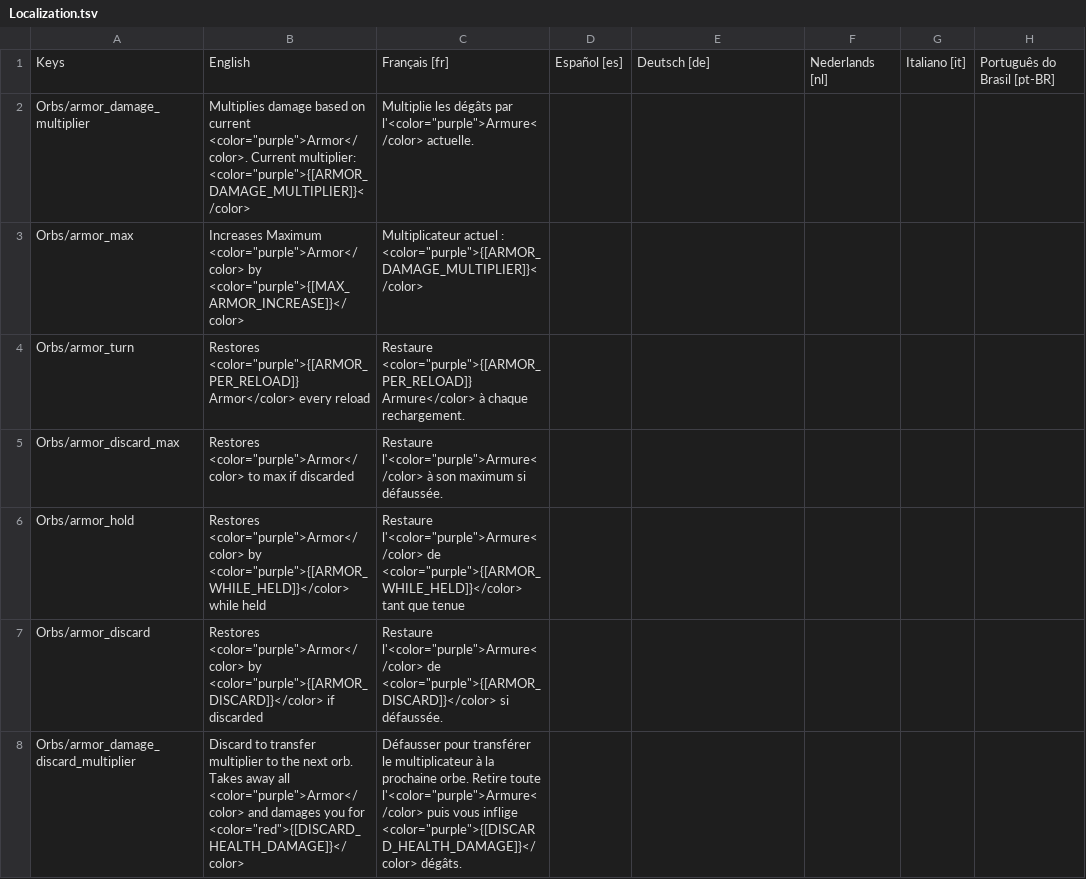
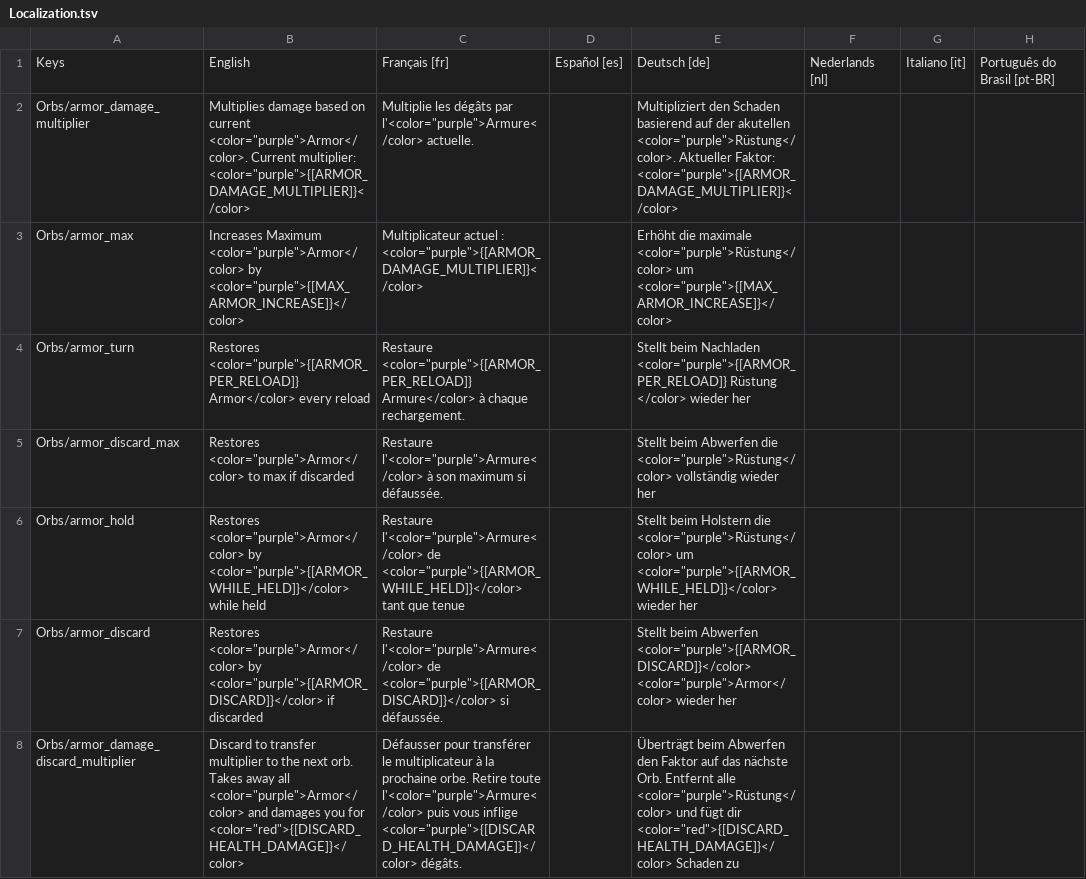
Before and after one commit to ruiner189/Promethium, a TSV file: Resources/Localization.tsv, drawn as a sheet; only a part is shown; the diff covers the shown part only; the diff names each change by its address in the sheet, - before the commit and + after, or states it on an @@ line.

Commit message:
Update Localization.tsv

```diff
--- a/Resources/Localization.tsv
+++ b/Resources/Localization.tsv
-E2: (empty)
+E2: Multipliziert den Schaden basierend auf der akutellen <color="purple">Rüstung</color>. Aktueller Faktor: <color="purple">{[ARMOR_DAMAGE_MULTIPLIER]}</color>
-E3: (empty)
+E3: Erhöht die maximale <color="purple">Rüstung</color> um <color="purple">{[MAX_ARMOR_INCREASE]}</color>
-E4: (empty)
+E4: Stellt beim Nachladen <color="purple">{[ARMOR_PER_RELOAD]} Rüstung </color> wieder her
-E5: (empty)
+E5: Stellt beim Abwerfen die <color="purple">Rüstung</color> vollständig wieder her
-E6: (empty)
+E6: Stellt beim Holstern die <color="purple">Rüstung</color> um <color="purple">{[ARMOR_WHILE_HELD]}</color> wieder her
-E7: (empty)
+E7: Stellt beim Abwerfen <color="purple">{[ARMOR_DISCARD]}</color> <color="purple">Armor</color> wieder her
-E8: (empty)
+E8: Überträgt beim Abwerfen den Faktor auf das nächste Orb. Entfernt alle <color="purple">Rüstung</color> und fügt dir <color="red">{[DISCARD_HEALTH_DAMAGE]}</color> Schaden zu
```
Also changed, not shown: 52 edited cells elsewhere in this file.
